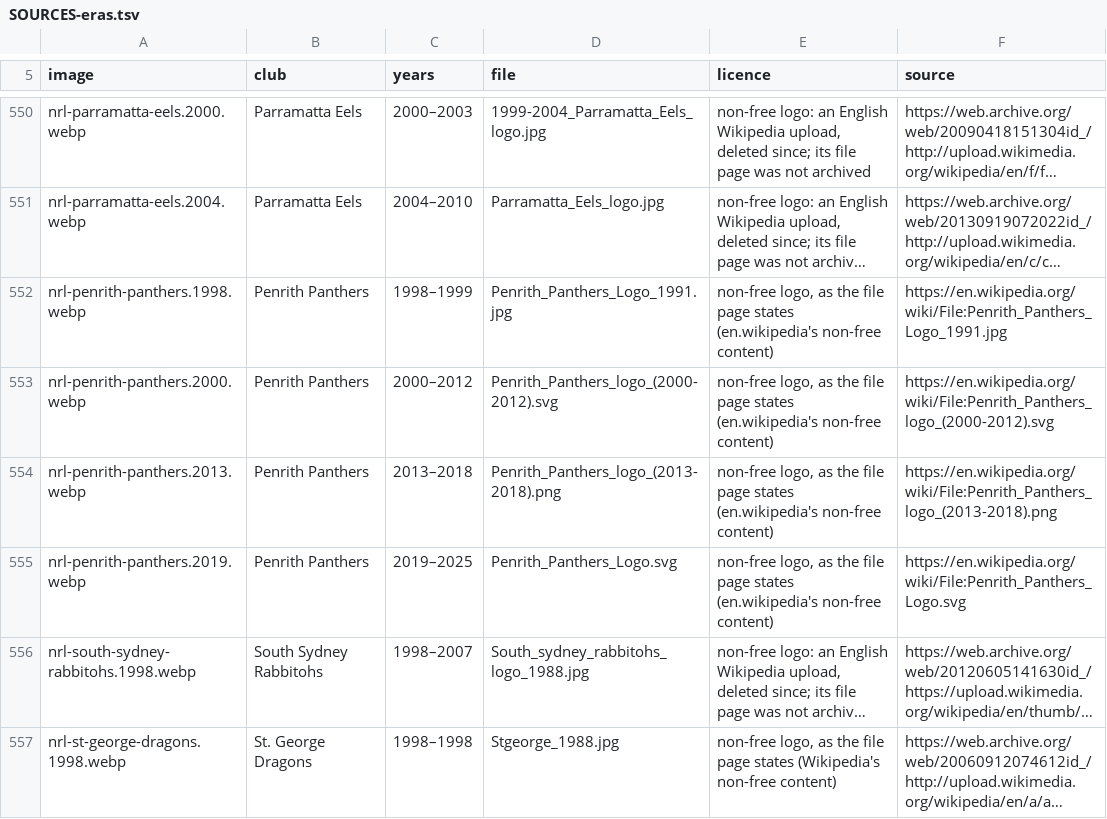
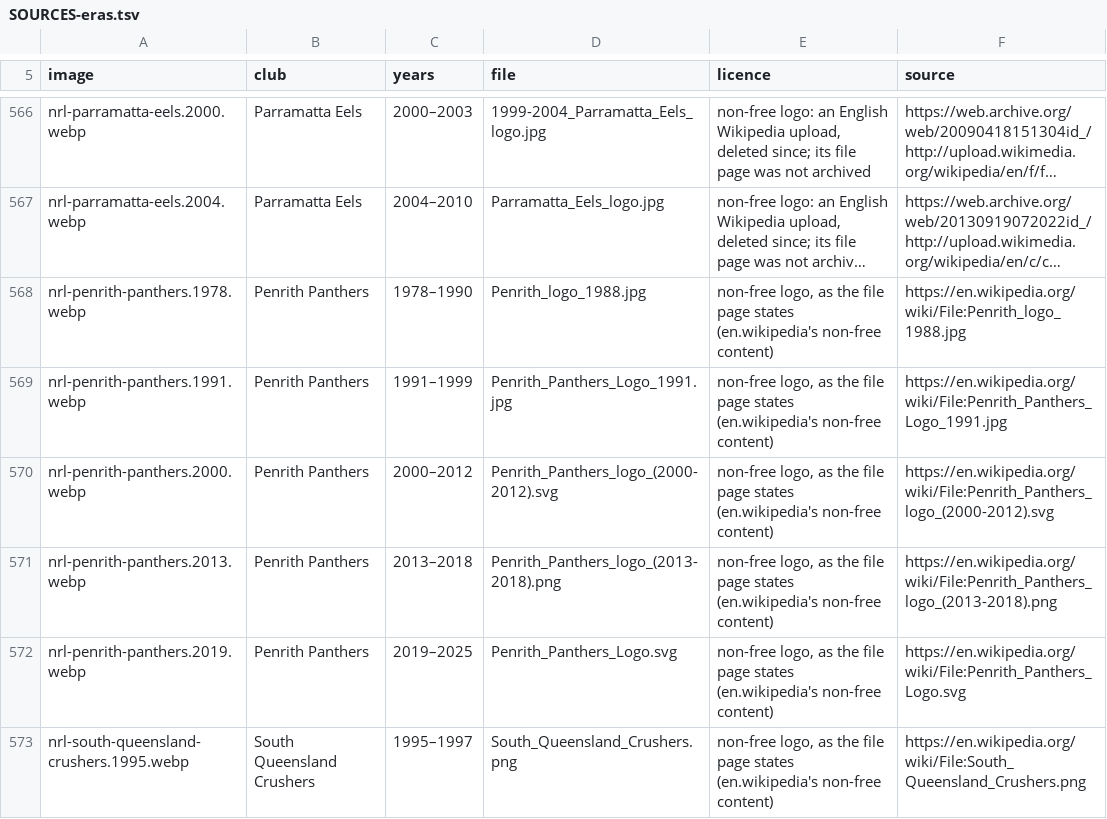
Before and after one commit to salgabri/imperialism-game, a TSV file: public/club-logos/SOURCES-eras.tsv, drawn as a sheet; only a part is shown, gaps mark what is left out; the shorter side is filled out with more unchanged rows; long unchanged cells end in …; addresses are those after the commit; the diff covers the shown part only; the diff names each change by its address in the sheet, - before the commit and + after, or states it on an @@ line.

```diff
--- a/public/club-logos/SOURCES-eras.tsv
+++ b/public/club-logos/SOURCES-eras.tsv
+row 568: nrl-penrith-panthers.1978.webp | Penrith Panthers | 1978–1990 | Penrith_logo_1988.jpg | non-free logo, as the file page states (en.wikipedia's non-free content) | https://en.wikipedia.org/wiki/File:Penrith_logo_1988.jpg
-A569 (image): nrl-penrith-panthers.1998.webp
+A569 (image): nrl-penrith-panthers.1991.webp
-C569 (years): 1998–1999
+C569 (years): 1991–1999
+row 573: nrl-south-queensland-crushers.1995.webp | South Queensland Crushers | 1995–1997 | South_Queensland_Crushers.png | non-free logo, as the file page states (en.wikipedia's non-free content) | https://en.wikipedia.org/wiki/File:South_Queensland_Crushers.png
```
Also changed, not shown: 19 added rows and 12 edited cells elsewhere in this file, 33 other files.
